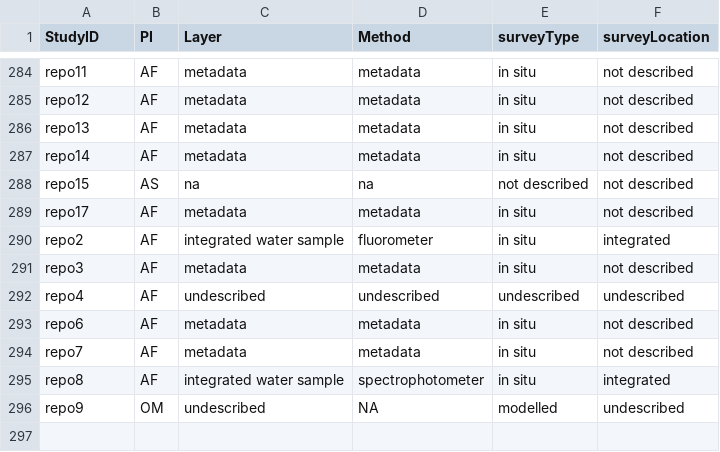
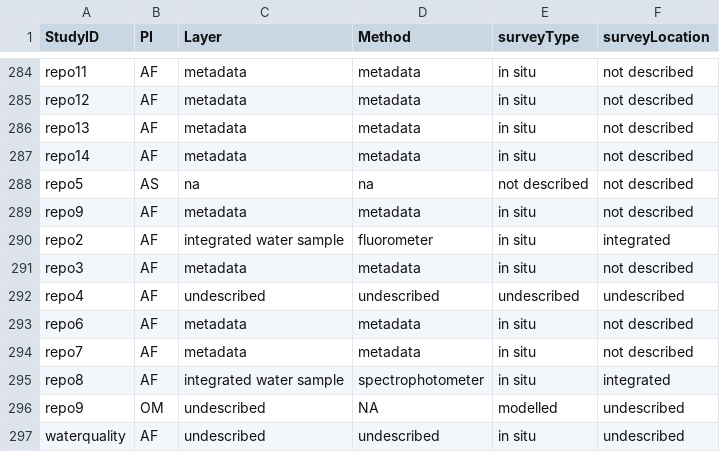
Before and after one commit to afilazzola/ChlorophyllDataPaper, a CSV file: data/methodsData.csv (was data/methodsSimplified.csv), drawn as a sheet; only a part is shown, gaps mark what is left out.

```diff
--- a/data/methodsSimplified.csv
+++ b/data/methodsData.csv
@@ -287,4 +287,4 @@ repo13,AF,metadata,metadata,in situ,not described
 repo14,AF,metadata,metadata,in situ,not described
-repo15,AS,na,na,not described,not described
-repo17,AF,metadata,metadata,in situ,not described
+repo5,AS,na,na,not described,not described
+repo9,AF,metadata,metadata,in situ,not described
 repo2,AF,integrated water sample,fluorometer,in situ,integrated
@@ -296 +296,2 @@ repo8,AF,integrated water sample,spectrophotometer,in situ,integrated
 repo9,OM,undescribed,NA,modelled,undescribed
+waterquality,AF,undescribed,undescribed,in situ,undescribed
```
Also changed, not shown: data/Repo.citations.csv, 9 other files.
